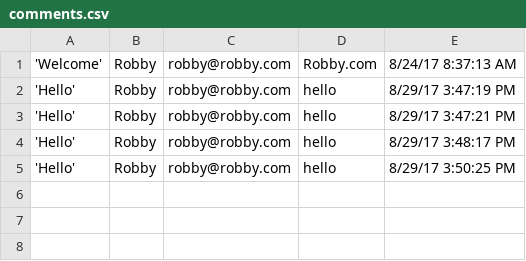
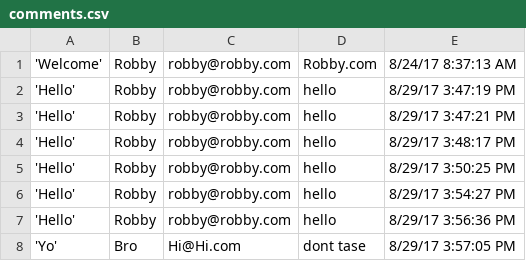
Before and after one commit to RobbyBourne1/dynamicWeb-dotnet, a CSV file: comments.csv, drawn as a sheet; the diff names each change by its address in the sheet, - before the commit and + after, or states it on an @@ line.

```diff
--- a/comments.csv
+++ b/comments.csv
+row 6: 'Hello' | Robby | robby@robby.com | hello | 8/29/17 3:54:27 PM
+row 7: 'Hello' | Robby | robby@robby.com | hello | 8/29/17 3:56:36 PM
+row 8: 'Yo' | Bro | Hi@Hi.com | dont tase | 8/29/17 3:57:05 PM
```
Also changed, not shown: 2 other files.
